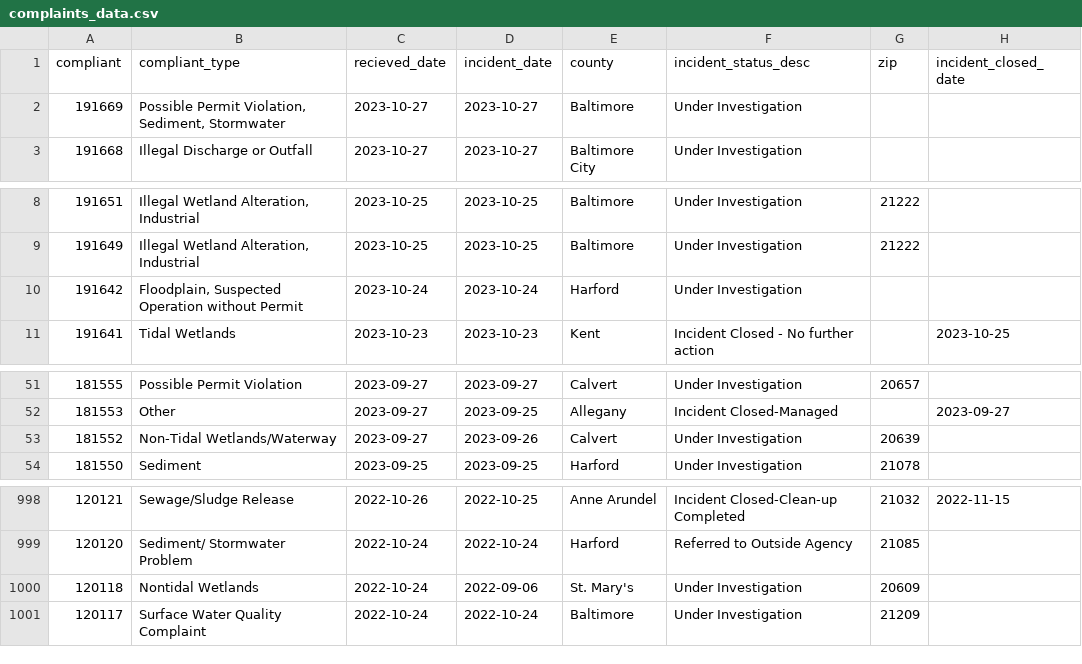
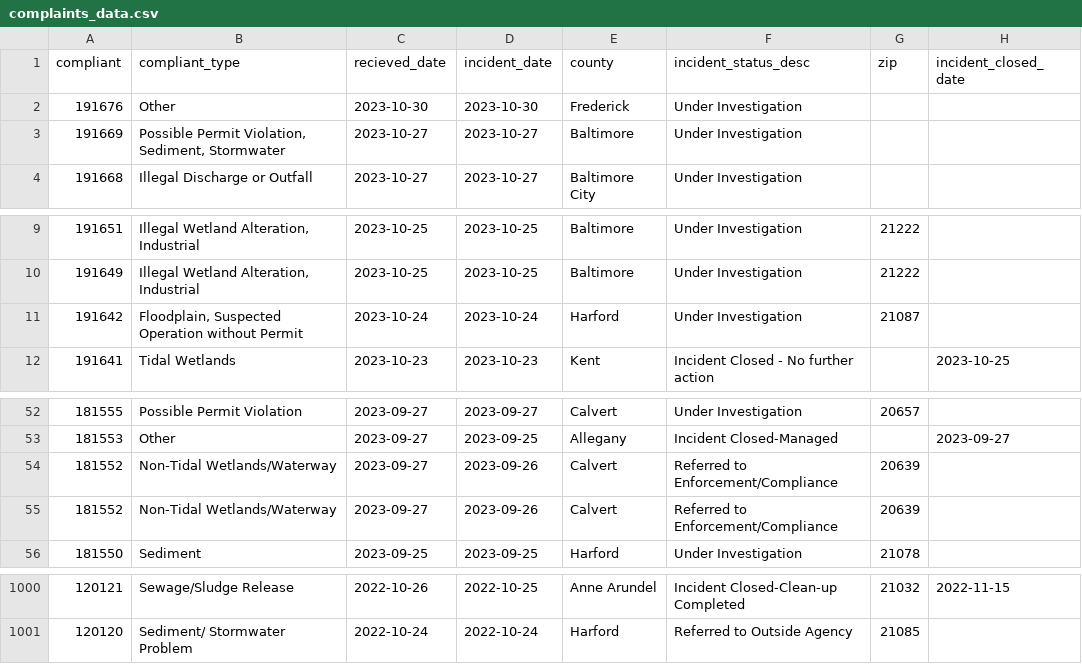
Before and after one commit to amandavhernan/enviro_complaints, a CSV file: complaints_data.csv, drawn as a sheet; only a part is shown, gaps mark what is left out.

Commit message:
new complaints found

```diff
--- a/complaints_data.csv
+++ b/complaints_data.csv
@@ -1,2 +1,3 @@
 compliant,compliant_type,recieved_date,incident_date,county,incident_status_desc,zip,incident_closed_date
+191676,Other,2023-10-30,2023-10-30,Frederick,Under Investigation,,
 191669,"Possible Permit Violation, Sediment, Stormwater",2023-10-27,2023-10-27,Baltimore,Under Investigation,,
@@ -9,3 +10,3 @@ compliant,compliant_type,recieved_date,incident_date,county,incident_status_desc
 191649,"Illegal Wetland Alteration, Industrial",2023-10-25,2023-10-25,Baltimore,Under Investigation,21222,
-191642,"Floodplain, Suspected Operation without Permit",2023-10-24,2023-10-24,Harford,Under Investigation,,
+191642,"Floodplain, Suspected Operation without Permit",2023-10-24,2023-10-24,Harford,Under Investigation,21087,
 191641,Tidal Wetlands,2023-10-23,2023-10-23,Kent,Incident Closed - No further action,,2023-10-25
@@ -52,3 +53,4 @@ compliant,compliant_type,recieved_date,incident_date,county,incident_status_desc
 181553,Other,2023-09-27,2023-09-25,Allegany,Incident Closed-Managed,,2023-09-27
-181552,Non-Tidal Wetlands/Waterway,2023-09-27,2023-09-26,Calvert,Under Investigation,20639,
+181552,Non-Tidal Wetlands/Waterway,2023-09-27,2023-09-26,Calvert,Referred to Enforcement/Compliance,20639,
+181552,Non-Tidal Wetlands/Waterway,2023-09-27,2023-09-26,Calvert,Referred to Enforcement/Compliance,20639,
 181550,Sediment,2023-09-25,2023-09-25,Harford,Under Investigation,21078,
@@ -999,3 +1001 @@ compliant,compliant_type,recieved_date,incident_date,county,incident_status_desc
 120120,Sediment/ Stormwater Problem,2022-10-24,2022-10-24,Harford,Referred to Outside Agency,21085,
-120118,Nontidal Wetlands,2022-10-24,2022-09-06,St. Mary's,Under Investigation,20609,
-120117,Surface Water Quality Complaint,2022-10-24,2022-10-24,Baltimore,Under Investigation,21209,
```
Also changed, not shown: 1 other file.
